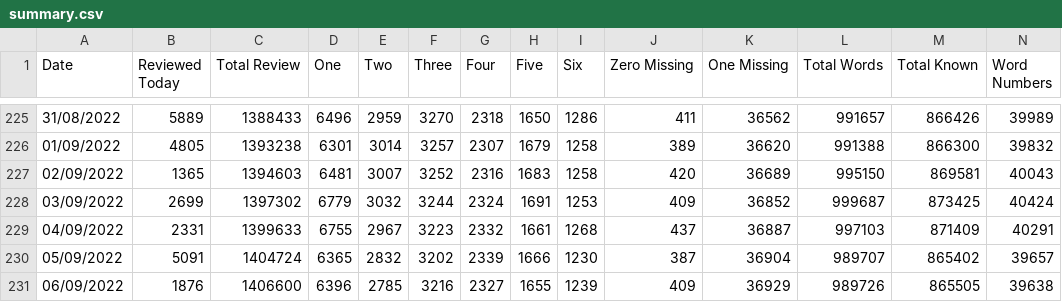
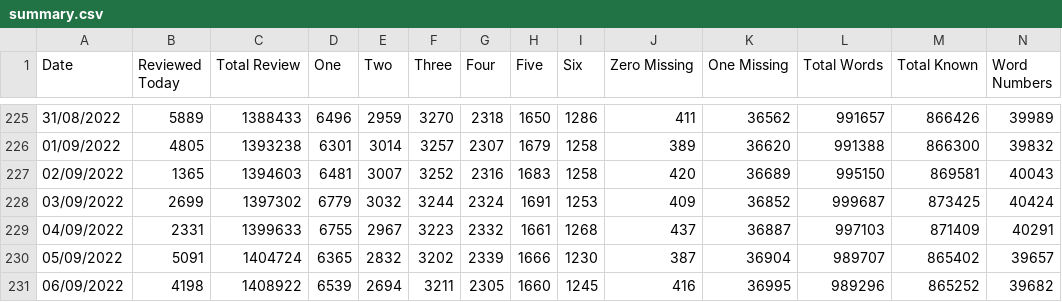
Before and after one commit to bill7718/web_crawl, a CSV file: de/summary.csv, drawn as a sheet; only a part is shown, gaps mark what is left out; the diff covers the shown part only; the diff names each change by its address in the sheet, - before the commit and + after, or states it on an @@ line.

```diff
--- a/de/summary.csv
+++ b/de/summary.csv
-B231 (Reviewed Today): 1876
+B231 (Reviewed Today): 4198
-C231 (Total Review): 1406600
+C231 (Total Review): 1408922
-D231 (One): 6396
+D231 (One): 6539
-E231 (Two): 2785
+E231 (Two): 2694
-F231 (Three): 3216
+F231 (Three): 3211
-G231 (Four): 2327
+G231 (Four): 2305
-H231 (Five): 1655
+H231 (Five): 1660
-I231 (Six): 1239
+I231 (Six): 1245
-J231 (Zero Missing): 409
+J231 (Zero Missing): 416
-K231 (One Missing): 36929
+K231 (One Missing): 36995
-L231 (Total Words): 989726
+L231 (Total Words): 989296
-M231 (Total Known): 865505
+M231 (Total Known): 865252
-N231 (Word Numbers): 39638
+N231 (Word Numbers): 39682
```
Also changed, not shown: 1 edited cell elsewhere in this file, de/backlog_words.csv, 11 other files.
